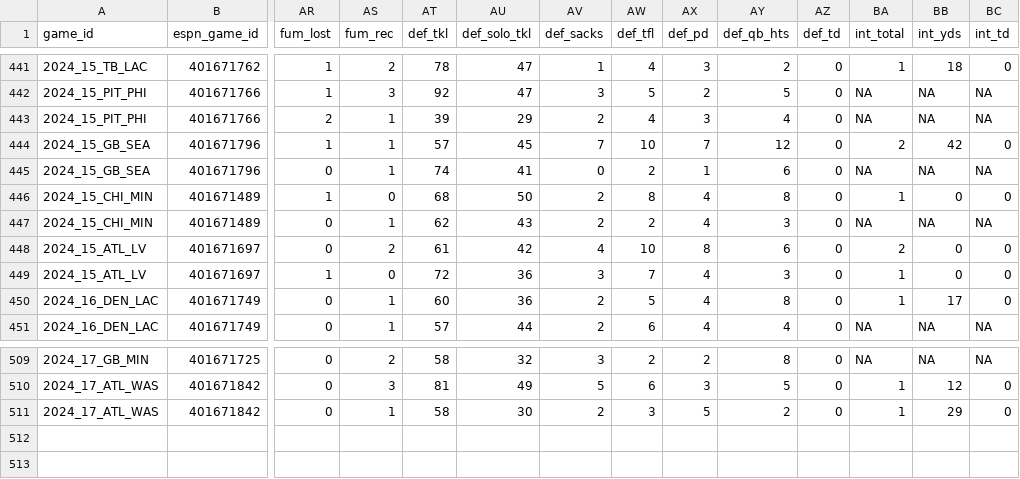
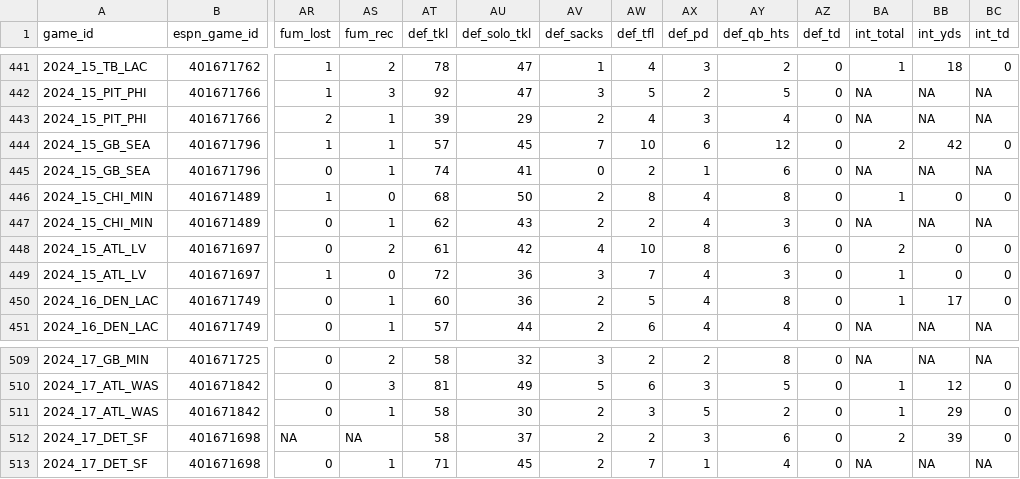
Before and after one commit to Josephhero/ESPN-Game-Data, a CSV file: Data/2024_espn_game_data.csv, drawn as a sheet; only a part is shown, gaps mark what is left out; rows hold the shown columns only; the diff names each change by its address in the sheet, - before the commit and + after, or states it on an @@ line.

```diff
--- a/Data/2024_espn_game_data.csv
+++ b/Data/2024_espn_game_data.csv
-AX444 (def_pd): 7
+AX444 (def_pd): 6
+row 512: 2024_17_DET_SF | 401671698 | NA | NA | 58 | 37 | 2 | 2 | 3 | 6 | 0 | 2 | 39 | 0
+row 513: 2024_17_DET_SF | 401671698 | 0 | 1 | 71 | 45 | 2 | 7 | 1 | 4 | 0 | NA | NA | NA
```
